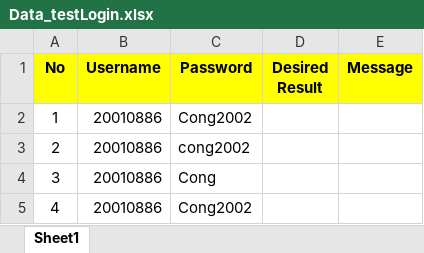
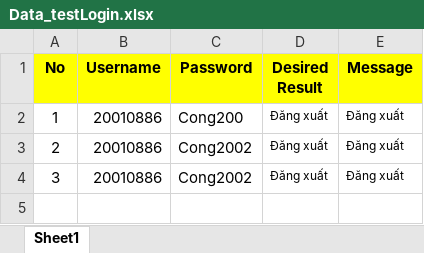
Before and after one commit to PhamTienThanhCong/selenium-test-case-qldt, an Excel workbook: dataTest/Data_testLogin.xlsx, sheet Sheet1, drawn as a sheet; values as stored, in another font and other column widths than the file's, no borders; the diff names each change by its address in the sheet, - before the commit and + after, or states it on an @@ line.

```diff
--- a/dataTest/Data_testLogin.xlsx (sheet Sheet1)
+++ b/dataTest/Data_testLogin.xlsx (sheet Sheet1)
-C2 (Password): Cong2002
+C2 (Password): Cong200
-D2:D4 (Desired Result): (empty)
+D2:D4 (Desired Result): Đăng xuất
-E2:E4 (Message): (empty)
+E2:E4 (Message): Đăng xuất
-C3 (Password): cong2002
+C3 (Password): Cong2002
-C4 (Password): Cong
+C4 (Password): Cong2002
-row 5: 4 | 20010886 | Cong2002
```
Also changed, not shown: 8 other files.
